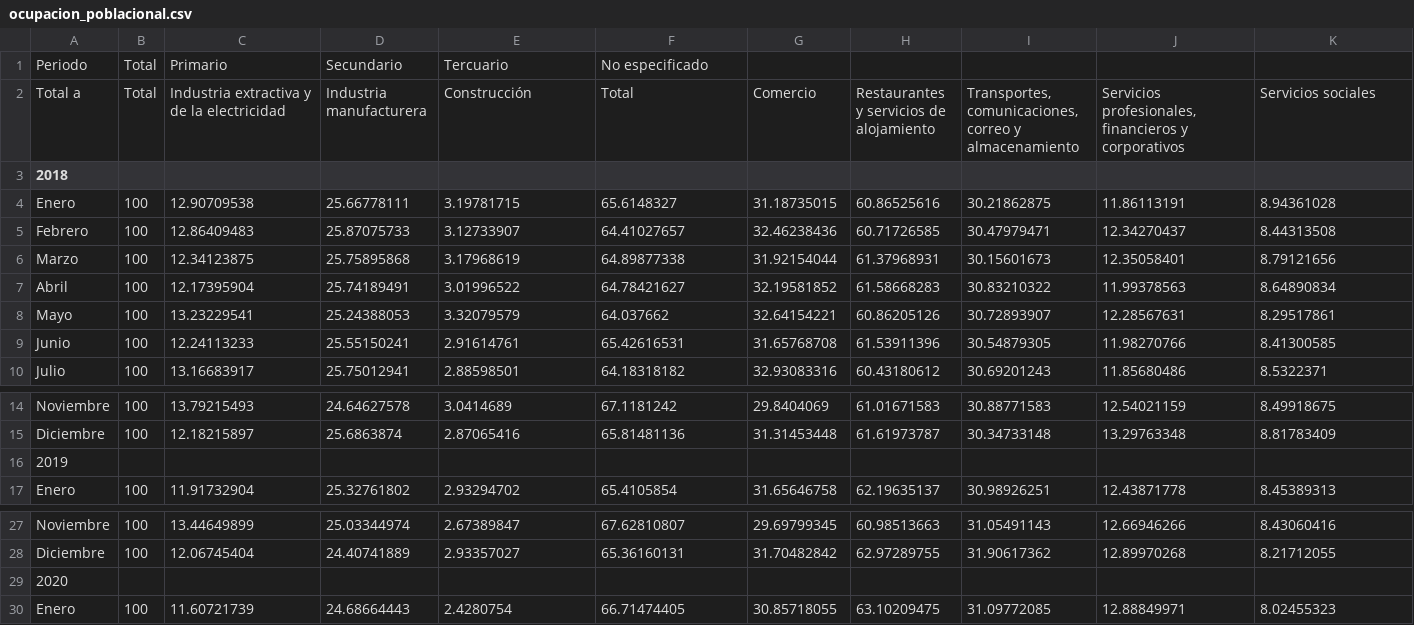
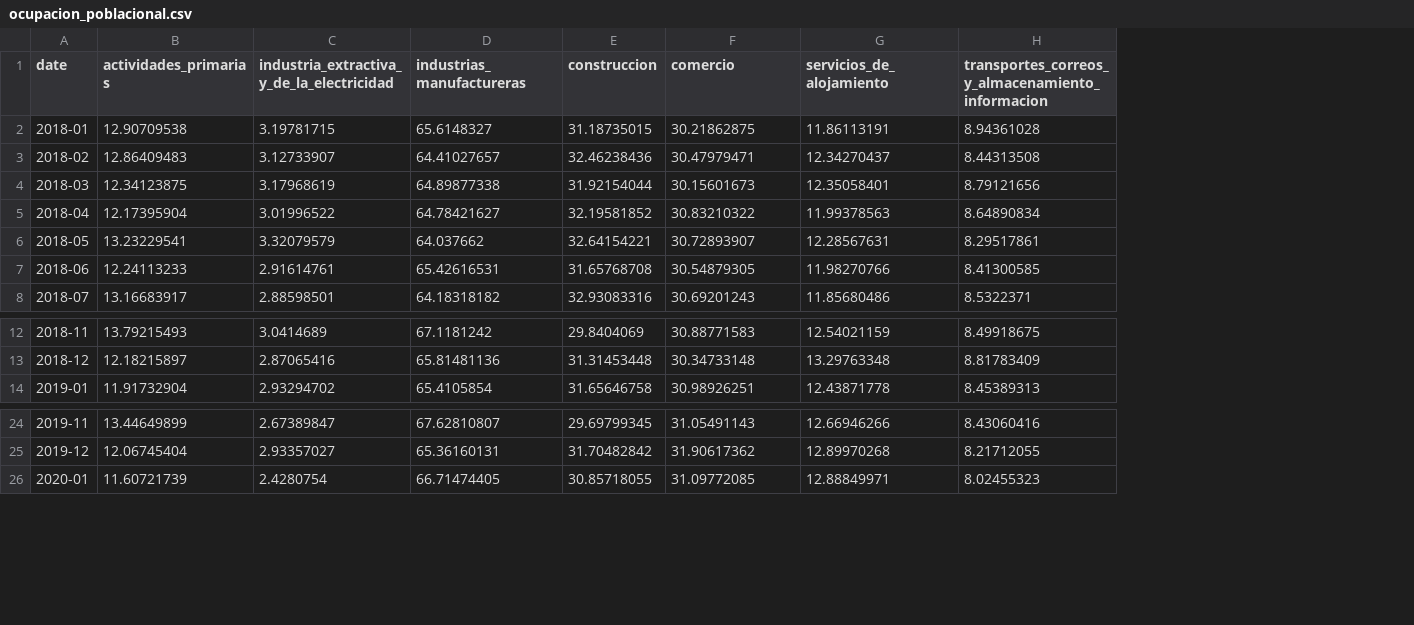
Before and after one commit to angel-n/dsc-2020, a CSV file: dataset/ocupacion_poblacional.csv, drawn as a sheet; only a part is shown, gaps mark what is left out; removed rows and columns are numbered as before the commit, all else as after; rows hold the shown columns only; the diff covers the shown part only; the diff names each change by its address in the sheet, - before the commit and + after, or states it on an @@ line.

Commit message:
upload dataset

```diff
--- a/dataset/ocupacion_poblacional.csv
+++ b/dataset/ocupacion_poblacional.csv
-column A (2018), rows 4-10: Enero | Febrero | Marzo | Abril | Mayo | Junio | Julio; rows 14-15: Noviembre | Diciembre; row 17: Enero; rows 27-28: Noviembre | Diciembre; row 30: Enero
-column B, rows 4-10: all 100; rows 14-15: 100 | 100; row 17: 100; rows 27-28: 100 | 100; row 30: 100
+column A (date), rows 2-8: 2018-01 | 2018-02 | 2018-03 | 2018-04 | 2018-05 | 2018-06 | 2018-07; rows 12-14: 2018-11 | 2018-12 | 2019-01; rows 24-26: 2019-11 | 2019-12 | 2020-01
-column D, rows 4-10: 25.66778111 | 25.87075733 | 25.75895868 | 25.74189491 | 25.24388053 | 25.55150241 | 25.75012941; rows 14-15: 24.64627578 | 25.6863874; row 17: 25.32761802; rows 27-28: 25.03344974 | 24.40741889; row 30: 24.68664443
-column H, rows 4-10: 60.86525616 | 60.71726585 | 61.37968931 | 61.58668283 | 60.86205126 | 61.53911396 | 60.43180612; rows 14-15: 61.01671583 | 61.61973787; row 17: 62.19635137; rows 27-28: 60.98513663 | 62.97289755; row 30: 63.10209475
-row 1: Periodo | Total | Primario | Secundario | Tercuario | No especificado
-row 2: Total a | Total | Industria extractiva y de la electricidad | Industria manufacturera | Construcción | Total | Comercio | Restaurantes y servicios de alojamiento | Transportes, comunicaciones, correo y almacenamiento | Servicios profesionales, financieros y corporativos | Servicios sociales
-B1: (empty)
+B1: actividades_primarias
-C1: (empty)
+C1: industria_extractiva_y_de_la_electricidad
-D1: (empty)
+D1: industrias_manufactureras
-E1: (empty)
+E1: construccion
-F1: (empty)
+F1: comercio
-G1: (empty)
+G1: servicios_de_alojamiento
-H1: (empty)
+H1: transportes_correos_y_almacenamiento_informacion
-row 16: 2019
-row 29: 2020
```
Also changed, not shown: 5 edited cells elsewhere in this file.
